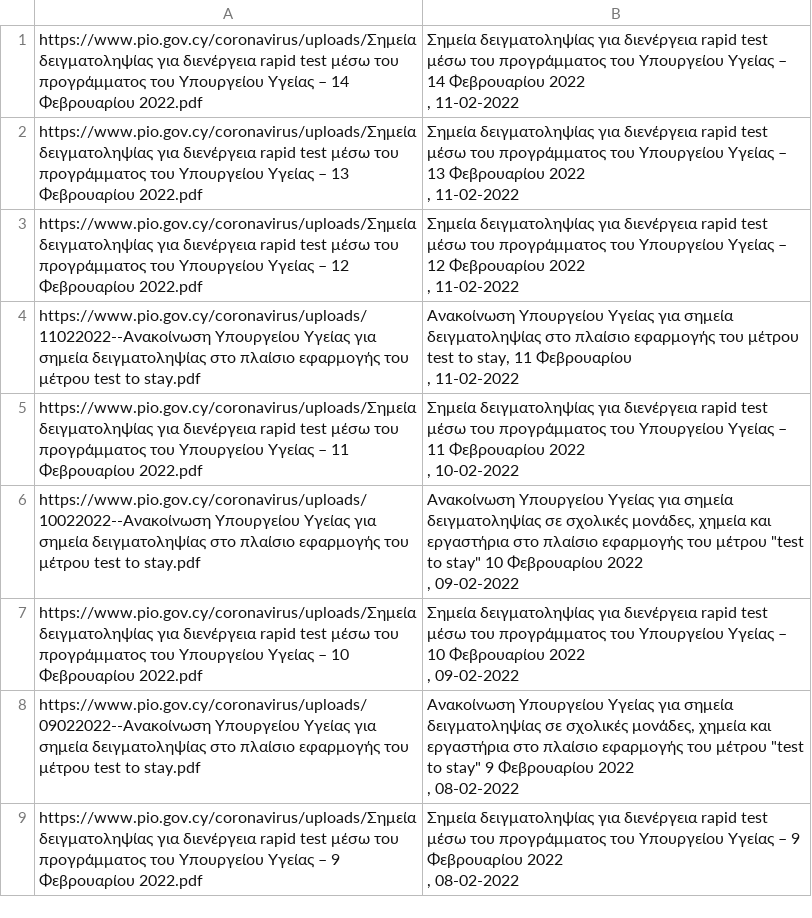
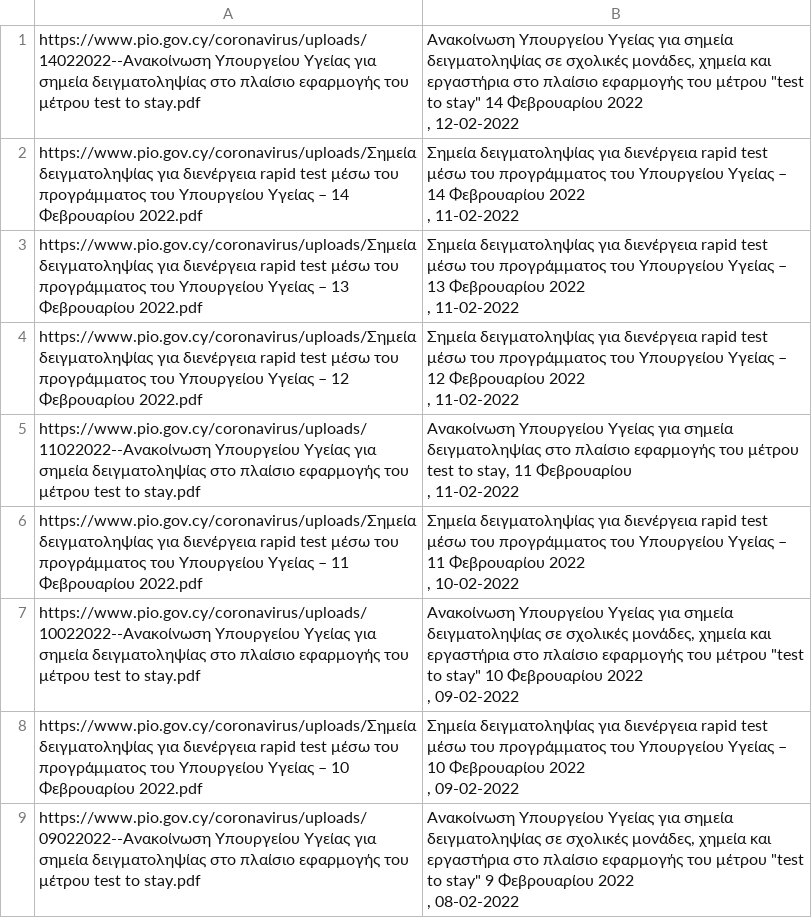
Before and after one commit to kapiosk/CovidPIO, a CSV file: data.csv, drawn as a sheet.

```diff
--- a/data.csv
+++ b/data.csv
@@ -1 +1,6 @@
+https://www.pio.gov.cy/coronavirus/uploads/14022022--Ανακοίνωση Υπουργείου Υγείας για σημεία δειγματοληψίας στο πλαίσιο εφαρμογής του μέτρου test to stay.pdf,"
+                                                                                        Ανακοίνωση Υπουργείου Υγείας για σημεία δειγματοληψίας σε σχολικές μονάδες, χημεία και εργαστήρια στο πλαίσιο εφαρμογής του μέτρου ""test to stay"" 14 Φεβρουαρίου 2022
+
+                                                                                                                                                                                    , 12-02-2022
+"
 https://www.pio.gov.cy/coronavirus/uploads/Σημεία δειγματοληψίας για διενέργεια rapid test μέσω του προγράμματος του Υπουργείου Υγείας – 14 Φεβρουαρίου 2022.pdf,"
@@ -40,6 +45 @@ https://www.pio.gov.cy/coronavirus/uploads/09022022--Ανακοίνωση Υπο
 "
-https://www.pio.gov.cy/coronavirus/uploads/Σημεία δειγματοληψίας για διενέργεια rapid test μέσω του προγράμματος του Υπουργείου Υγείας – 9 Φεβρουαρίου 2022.pdf,"
-                                                                                        Σημεία δειγματοληψίας για διενέργεια rapid test μέσω του προγράμματος του Υπουργείου Υγείας – 9 Φεβρουαρίου 2022
-
-                                                                                                                                                                                    , 08-02-2022
-"
```
Also changed, not shown: 1 other file.
